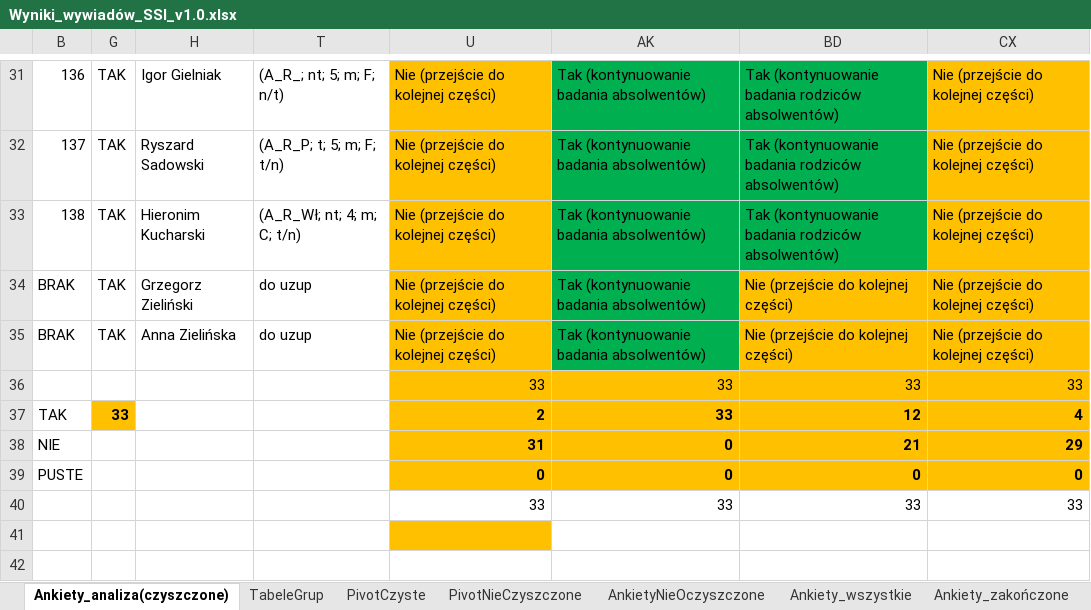
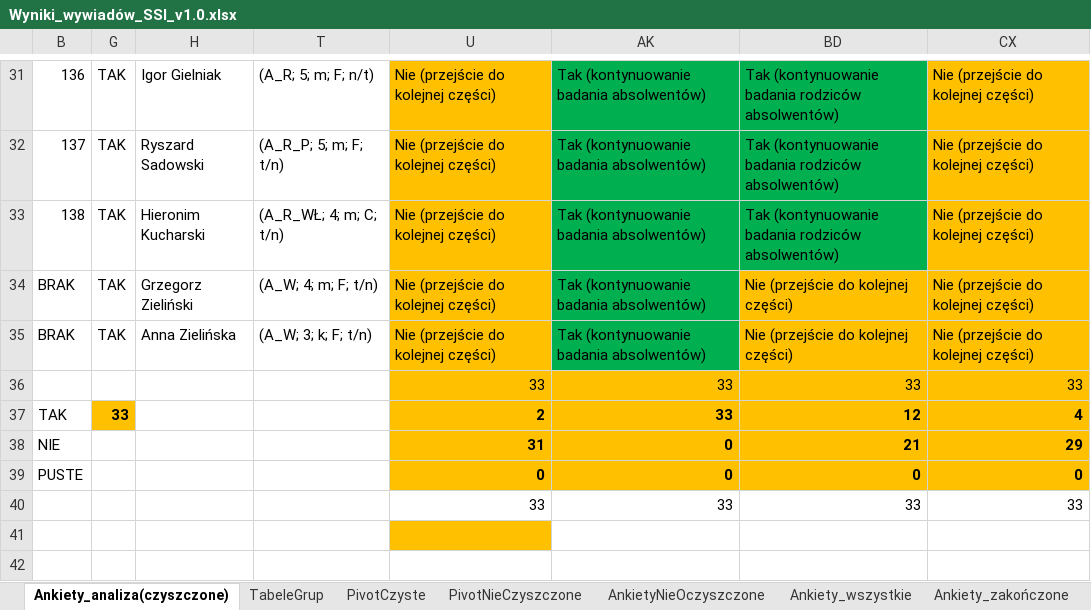
Before and after one commit to JeanPaulSzefler/doktorat_git, an Excel workbook: analizy_wynikow/Wyniki_wywiadów_SSI_v1.0.xlsx, sheet Ankiety_analiza(czyszczone), drawn as a sheet; only a part is shown, gaps mark what is left out; values as stored, in another font and other column widths than the file's, no borders; conditional formats and table styles not drawn; the diff covers the shown part only; the diff names each change by its address in the sheet, - before the commit and + after, or states it on an @@ line.

Commit message:
Analiza wywiadów jakościowych cz.4

```diff
--- a/analizy_wynikow/Wyniki_wywiadów_SSI_v1.0.xlsx (sheet Ankiety_analiza(czyszczone))
+++ b/analizy_wynikow/Wyniki_wywiadów_SSI_v1.0.xlsx (sheet Ankiety_analiza(czyszczone))
-T31: (A_R_; nt; 5; m; F; n/t)
+T31: (A_R; 5; m; F; n/t)
-T32: (A_R_P; t; 5; m; F; t/n)
+T32: (A_R_P; 5; m; F; t/n)
-T33: (A_R_Wł; nt; 4; m; C; t/n)
+T33: (A_R_WŁ; 4; m; C; t/n)
-T34: do uzup
+T34: (A_W; 4; m; F; t/n)
-T35: do uzup
+T35: (A_W; 3; k; F; t/n)
```
Also changed, not shown: 28 edited cells elsewhere in this sheet, 3 other files.
